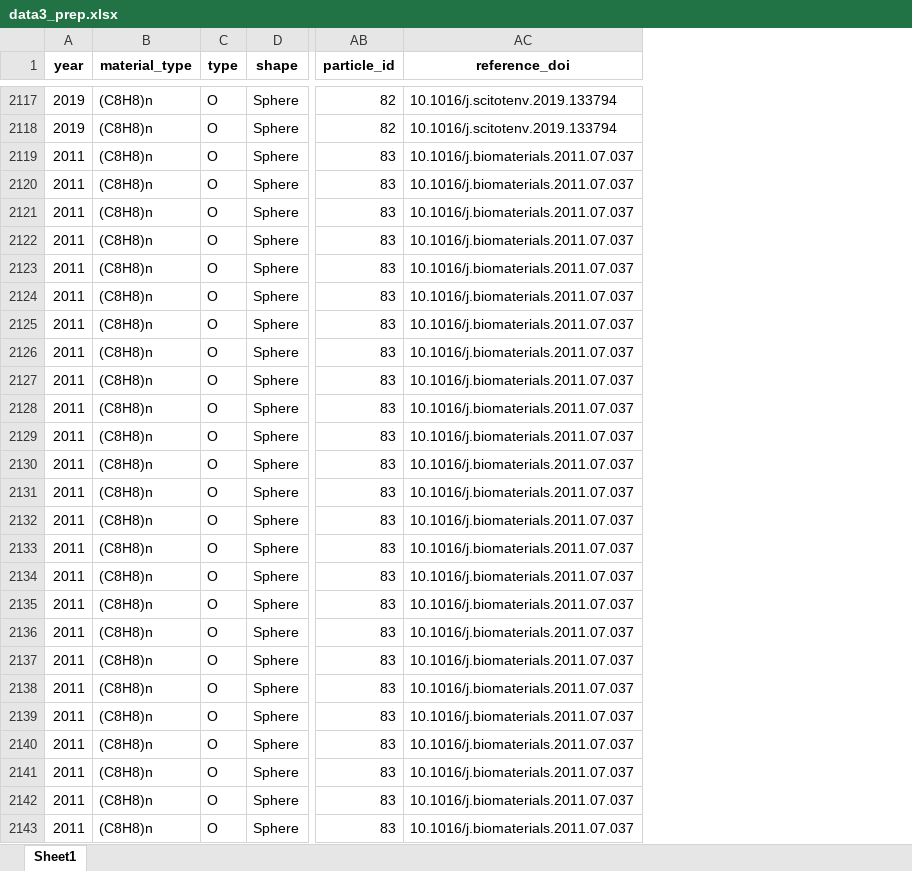
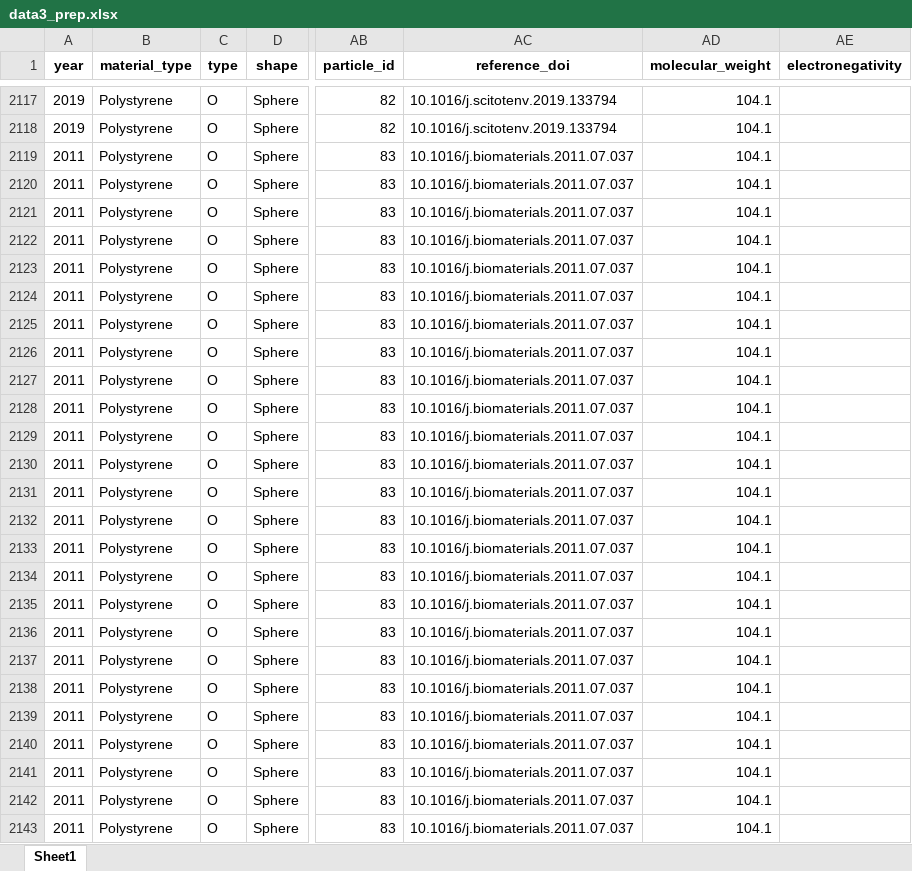
Before and after one commit to shanalyb/Data_Driven_BioTech, an Excel workbook: data/data3_prep.xlsx, sheet Sheet1, drawn as a sheet; only a part is shown, gaps mark what is left out; values as stored, in another font and other column widths than the file's, no borders; the diff covers the shown part only; the diff names each change by its address in the sheet, - before the commit and + after, or states it on an @@ line.

```diff
--- a/data/data3_prep.xlsx (sheet Sheet1)
+++ b/data/data3_prep.xlsx (sheet Sheet1)
+column AD (molecular_weight), rows 2117-2143: all 104.1
+column AE (electronegativity), empty
-B2117:B2143 (material_type): (C8H8)n
+B2117:B2143 (material_type): Polystyrene
```
Also changed, not shown: 175 edited cells elsewhere in this sheet, data/data14_prep.xlsx, data/data2_prep.xlsx, 7 other files.
